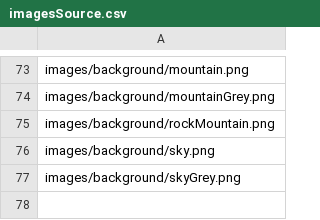
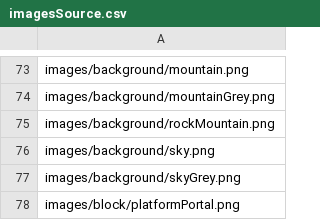
Before and after one commit to hcilab/Momo, a CSV file: falldown/Game/MyoFalldown/data/images/imagesSource.csv, drawn as a sheet; only a part is shown, gaps mark what is left out.

Commit message:
First Iteration of adding a fitts Law bonus level to the game
Can get a portal to transport you in between normal game mode


Former-commit-id: 397ba60b926daba432128aafd36c0b3540c4f24c

```diff
--- a/falldown/Game/MyoFalldown/data/images/imagesSource.csv
+++ b/falldown/Game/MyoFalldown/data/images/imagesSource.csv
@@ -77 +77,2 @@ images/background/sky.png
 images/background/skyGrey.png
+images/block/platformPortal.png
```
Also changed, not shown: 15 other files.
